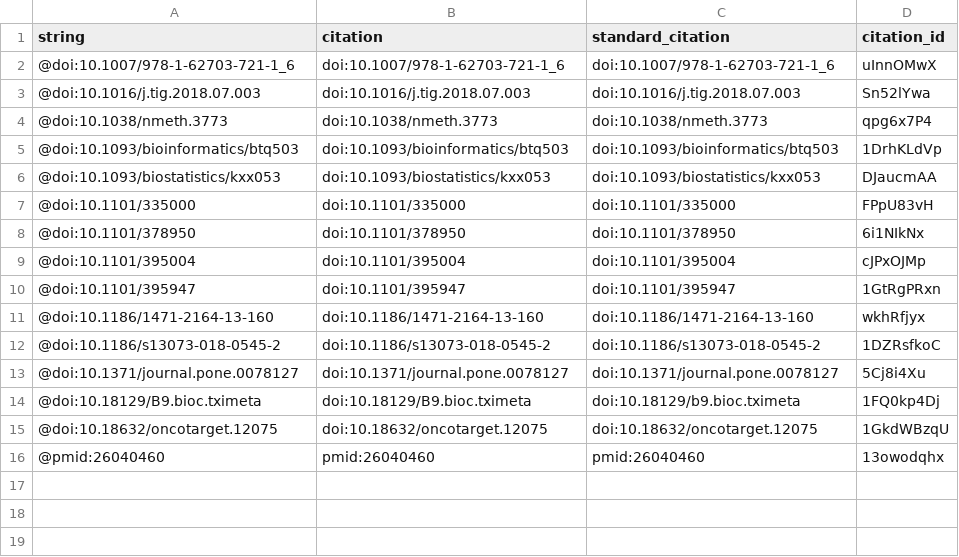
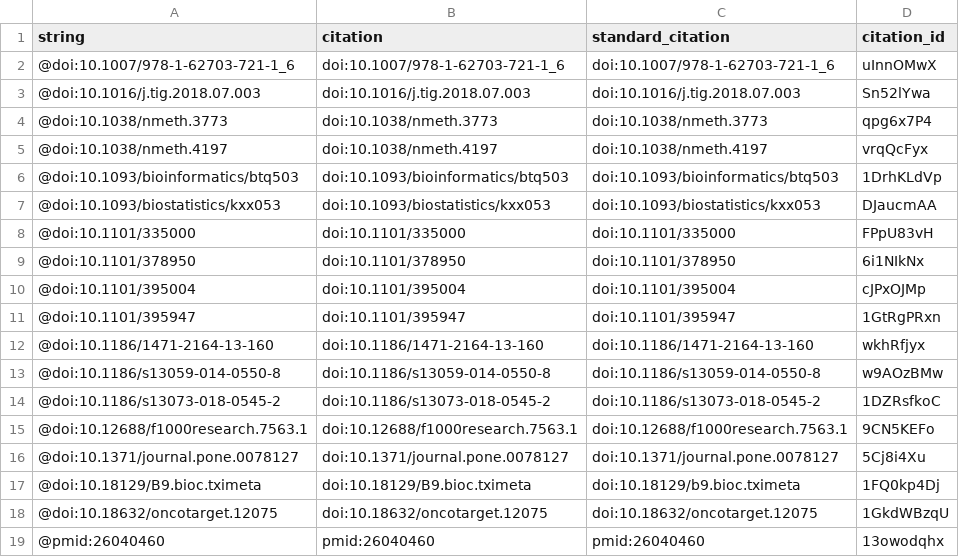
Before and after one commit to greenelab/czi-seed-rfa, a TSV file: citations.tsv, drawn as a sheet; the diff names each change by its address in the sheet, - before the commit and + after, or states it on an @@ line.

```diff
--- a/citations.tsv
+++ b/citations.tsv
+row 5: @doi:10.1038/nmeth.4197 | doi:10.1038/nmeth.4197 | doi:10.1038/nmeth.4197 | vrqQcFyx
+row 13: @doi:10.1186/s13059-014-0550-8 | doi:10.1186/s13059-014-0550-8 | doi:10.1186/s13059-014-0550-8 | w9AOzBMw
+row 15: @doi:10.12688/f1000research.7563.1 | doi:10.12688/f1000research.7563.1 | doi:10.12688/f1000research.7563.1 | 9CN5KEFo
```
Also changed, not shown: 5 other files.
